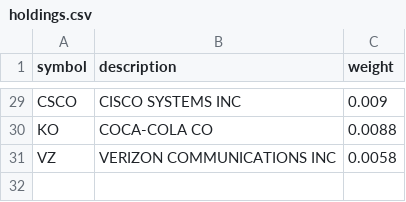
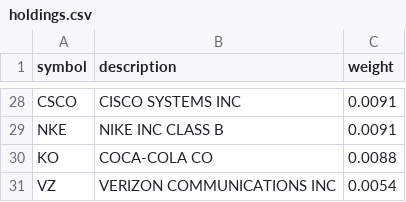
Before and after one commit to alex-sy-tang/ML_Portfolio, a CSV file: data/raw/holdings.csv, drawn as a sheet; only a part is shown, gaps mark what is left out; addresses are those after the commit; the diff covers the shown part only; the diff names each change by its address in the sheet, - before the commit and + after, or states it on an @@ line.

```diff
--- a/data/raw/holdings.csv
+++ b/data/raw/holdings.csv
-C28 (weight): 0.009
+C28 (weight): 0.0091
+row 29: NKE | NIKE INC CLASS B | 0.0091
-C31 (weight): 0.0058
+C31 (weight): 0.0054
```
Also changed, not shown: 4 added rows, 5 removed rows and 21 edited cells elsewhere in this file, data/processed/stock_portfolio.csv, data/processed/weekly_portfolio.csv, 6 other files.
